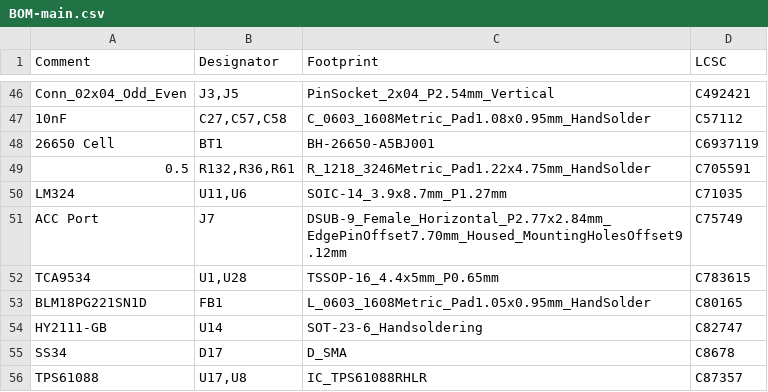
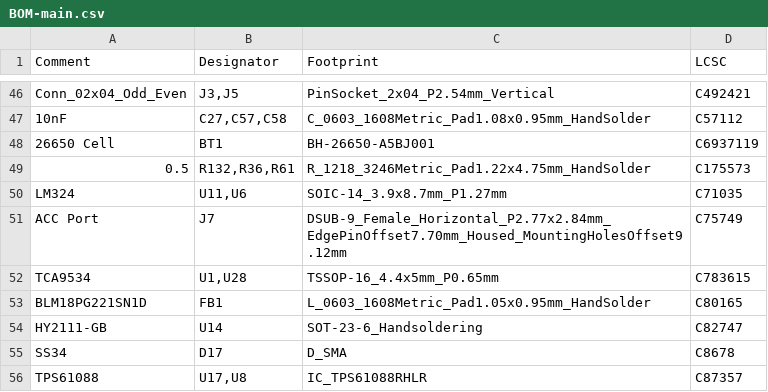
Before and after one commit to CrashOverride85/zc95, a CSV file: pcb/MainBoard/BOM-main.csv, drawn as a sheet; only a part is shown, gaps mark what is left out.

```diff
--- a/pcb/MainBoard/BOM-main.csv
+++ b/pcb/MainBoard/BOM-main.csv
@@ -48,3 +48,3 @@ Conn_02x04_Odd_Even,"J3,J5",PinSocket_2x04_P2.54mm_Vertical,C492421
 26650 Cell,BT1,BH-26650-A5BJ001,C6937119
-0.5,"R132,R36,R61",R_1218_3246Metric_Pad1.22x4.75mm_HandSolder,C705591
+0.5,"R132,R36,R61",R_1218_3246Metric_Pad1.22x4.75mm_HandSolder,C175573
 LM324,"U11,U6",SOIC-14_3.9x8.7mm_P1.27mm,C71035
```
Also changed, not shown: 4 other files.
